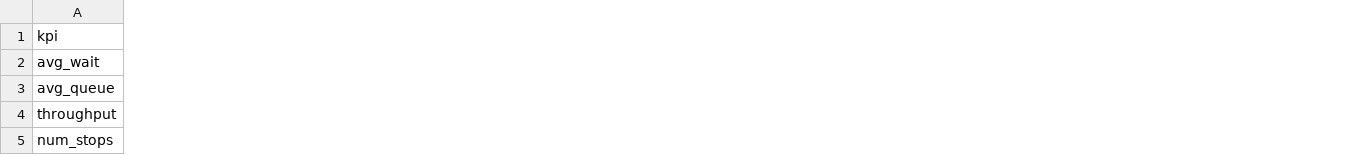
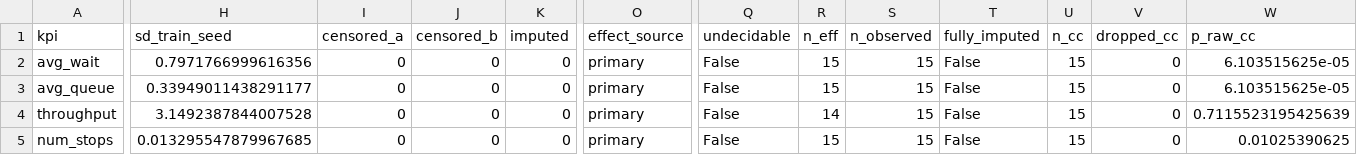
Before and after one commit to Yuvalbrs/The-Smart-Traffic-Light-Project, a CSV file: data/eval/analysis/family_C3_hybrid_vs_random_lstm.csv, drawn as a sheet; only a part is shown, gaps mark what is left out; the diff covers the shown part only; the diff names each change by its address in the sheet, - before the commit and + after, or states it on an @@ line.

```diff
--- a/data/eval/analysis/family_C3_hybrid_vs_random_lstm.csv
+++ b/data/eval/analysis/family_C3_hybrid_vs_random_lstm.csv
+column H (sd_train_seed), rows 2-5: 0.7971766999616356 | 0.33949011438291177 | 3.1492387844007528 | 0.013295547879967685
+column I (censored_a), rows 2-5: all 0
+column J (censored_b), rows 2-5: all 0
+column K (imputed), rows 2-5: all 0
+column O (effect_source), rows 2-5: all primary
+column Q (undecidable), rows 2-5: all False
+column R (n_eff), rows 2-5: 15 | 15 | 14 | 15
+column S (n_observed), rows 2-5: all 15
+column T (fully_imputed), rows 2-5: all False
+column U (n_cc), rows 2-5: all 15
+column V (dropped_cc), rows 2-5: all 0
+column W (p_raw_cc), rows 2-5: 6.103515625e-05 | 6.103515625e-05 | 0.7115523195425639 | 0.01025390625
```
Also changed, not shown: 6 added columns and 56 edited cells elsewhere in this file, data/eval/analysis/T1_main_results.csv, data/eval/analysis/T3_lstm_standalone.csv, 29 other files.
